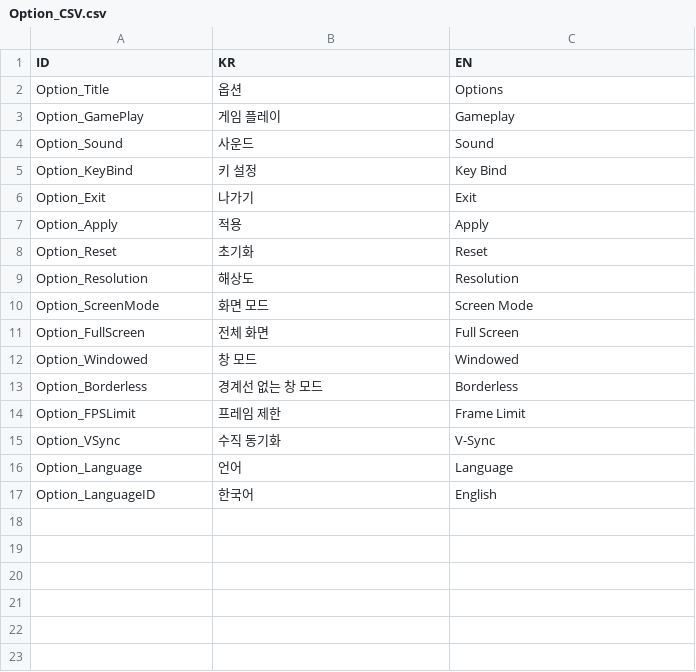
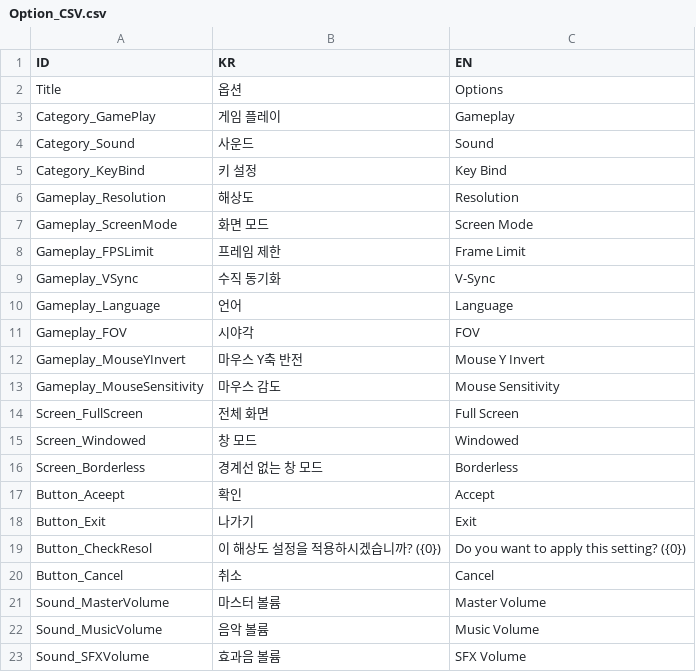
Before and after one commit to BJY029/CleavingDestiny3D, a CSV file: Assets/Localization/Option_CSV.csv, drawn as a sheet.

Commit message:
feat: gameplay category option feature
- 게임플레이 카테고리 항목들 구현 완료
단, 시야각, 마우스 이런 게임 요소들은 X

- 해상도, 프레임제한, 화면모드, 수직동기화는 변경되긴 하나 에디터에서는 테스트가 불가능함. 테스트 안해봄

- 언어는 언어 매니저가 자체적으로 저장해서 관리함

```diff
--- a/Assets/Localization/Option_CSV.csv
+++ b/Assets/Localization/Option_CSV.csv
@@ -1,17 +1,23 @@
 ID,KR,EN
-Option_Title,옵션,Options
-Option_GamePlay,게임 플레이,Gameplay
-Option_Sound,사운드,Sound
-Option_KeyBind,키 설정,Key Bind
-Option_Exit,나가기,Exit
-Option_Apply,적용,Apply
-Option_Reset,초기화,Reset
-Option_Resolution,해상도,Resolution
-Option_ScreenMode,화면 모드,Screen Mode
-Option_FullScreen,전체 화면,Full Screen
-Option_Windowed,창 모드,Windowed
-Option_Borderless,경계선 없는 창 모드,Borderless
-Option_FPSLimit,프레임 제한,Frame Limit
-Option_VSync,수직 동기화,V-Sync
-Option_Language,언어,Language
-Option_LanguageID,한국어,English
+Title,옵션,Options
+Category_GamePlay,게임 플레이,Gameplay
+Category_Sound,사운드,Sound
+Category_KeyBind,키 설정,Key Bind
+Gameplay_Resolution,해상도,Resolution
+Gameplay_ScreenMode,화면 모드,Screen Mode
+Gameplay_FPSLimit,프레임 제한,Frame Limit
+Gameplay_VSync,수직 동기화,V-Sync
+Gameplay_Language,언어,Language
+Gameplay_FOV,시야각,FOV,
+Gameplay_MouseYInvert,마우스 Y축 반전,Mouse Y Invert
+Gameplay_MouseSensitivity,마우스 감도,Mouse Sensitivity
+Screen_FullScreen,전체 화면,Full Screen
+Screen_Windowed,창 모드,Windowed
+Screen_Borderless,경계선 없는 창 모드,Borderless
+Button_Aceept,확인,Accept
+Button_Exit,나가기,Exit
+Button_CheckResol,이 해상도 설정을 적용하시겠습니까? ({0}),Do you want to apply this setting? ({0})
+Button_Cancel,취소,Cancel
+Sound_MasterVolume,마스터 볼륨,Master Volume
+Sound_MusicVolume,음악 볼륨,Music Volume
+Sound_SFXVolume,효과음 볼륨,SFX Volume
```
Also changed, not shown: 14 other files.
